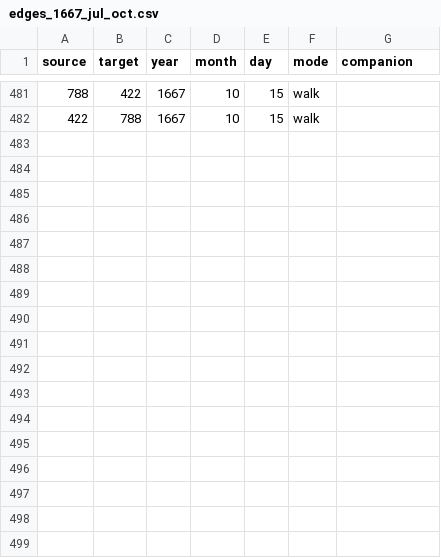
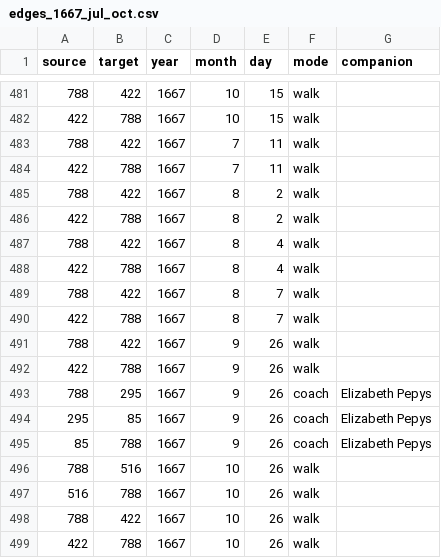
Before and after one commit to jmotis/networking-pepys, a CSV file: edges_1667_jul_oct.csv, drawn as a sheet; only a part is shown, gaps mark what is left out.

```diff
--- a/edges_1667_jul_oct.csv
+++ b/edges_1667_jul_oct.csv
@@ -482 +482,18 @@ source,target,year,month,day,mode,companion
 422,788,1667,10,15,walk,
+788,422,1667,7,11,walk,
+422,788,1667,7,11,walk,
+788,422,1667,8,2,walk,
+422,788,1667,8,2,walk,
+788,422,1667,8,4,walk,
+422,788,1667,8,4,walk,
+788,422,1667,8,7,walk,
+422,788,1667,8,7,walk,
+788,422,1667,9,26,walk,
+422,788,1667,9,26,walk,
+788,295,1667,9,26,coach,Elizabeth Pepys
+295,85,1667,9,26,coach,Elizabeth Pepys
+85,788,1667,9,26,coach,Elizabeth Pepys
+788,516,1667,10,26,walk,
+516,788,1667,10,26,walk,
+788,422,1667,10,26,walk,
+422,788,1667,10,26,walk,
```
Also changed, not shown: edges_1667_apr_jun.csv, edges_1667_jan_mar.csv, 1 other file.
